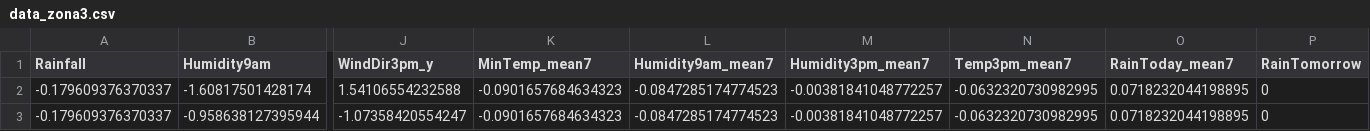
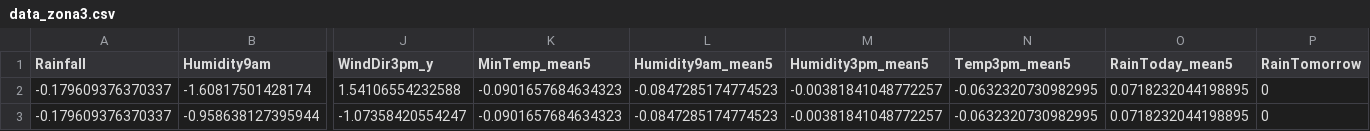
Before and after one commit to Pablo-Dominguez/tfm-repo, a CSV file: db/processed_dbs/data_zona3.csv, drawn as a sheet; only a part is shown, gaps mark what is left out; the diff names each change by its address in the sheet, - before the commit and + after, or states it on an @@ line.

```diff
--- a/db/processed_dbs/data_zona3.csv
+++ b/db/processed_dbs/data_zona3.csv
-K1: MinTemp_mean7
+K1: MinTemp_mean5
-L1: Humidity9am_mean7
+L1: Humidity9am_mean5
-M1: Humidity3pm_mean7
+M1: Humidity3pm_mean5
-N1: Temp3pm_mean7
+N1: Temp3pm_mean5
-O1: RainToday_mean7
+O1: RainToday_mean5
```
Also changed, not shown: db/processed_dbs/data_zona2.csv, db/processed_dbs/data_zona8.csv, 43 other files.
